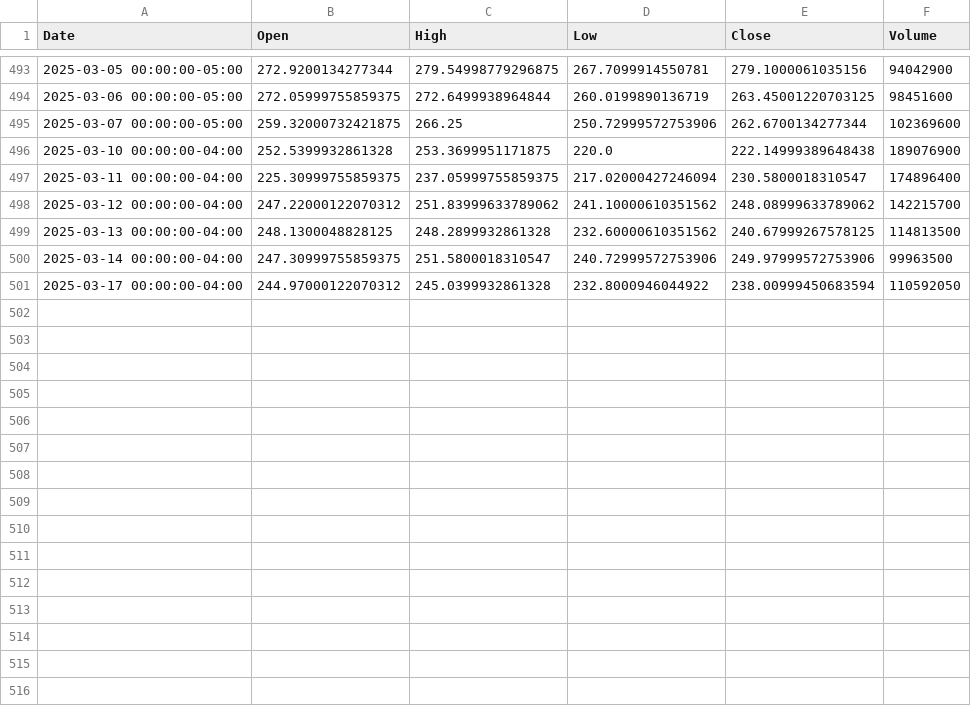
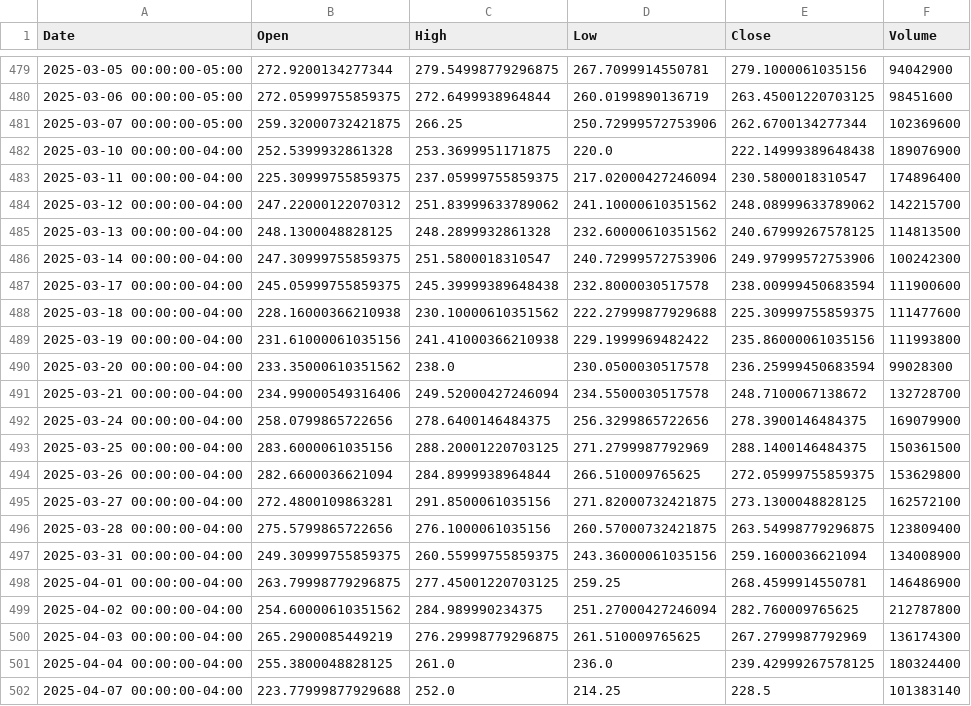
Before and after one commit to vidx0/Vinance-AI, a CSV file: data/TSLA_stock_data.csv, drawn as a sheet; only a part is shown, gaps mark what is left out; the diff covers the shown part only.

```diff
--- a/data/TSLA_stock_data.csv
+++ b/data/TSLA_stock_data.csv
@@ -499,3 +485,18 @@ Date,Open,High,Low,Close,Volume
 2025-03-13 00:00:00-04:00,248.1300048828125,248.2899932861328,232.60000610351562,240.67999267578125,114813500
-2025-03-14 00:00:00-04:00,247.30999755859375,251.5800018310547,240.72999572753906,249.97999572753906,99963500
-2025-03-17 00:00:00-04:00,244.97000122070312,245.0399932861328,232.8000946044922,238.00999450683594,110592050
+2025-03-14 00:00:00-04:00,247.30999755859375,251.5800018310547,240.72999572753906,249.97999572753906,100242300
+2025-03-17 00:00:00-04:00,245.05999755859375,245.39999389648438,232.8000030517578,238.00999450683594,111900600
+2025-03-18 00:00:00-04:00,228.16000366210938,230.10000610351562,222.27999877929688,225.30999755859375,111477600
+2025-03-19 00:00:00-04:00,231.61000061035156,241.41000366210938,229.1999969482422,235.86000061035156,111993800
+2025-03-20 00:00:00-04:00,233.35000610351562,238.0,230.0500030517578,236.25999450683594,99028300
+2025-03-21 00:00:00-04:00,234.99000549316406,249.52000427246094,234.5500030517578,248.7100067138672,132728700
+2025-03-24 00:00:00-04:00,258.0799865722656,278.6400146484375,256.3299865722656,278.3900146484375,169079900
+2025-03-25 00:00:00-04:00,283.6000061035156,288.20001220703125,271.2799987792969,288.1400146484375,150361500
+2025-03-26 00:00:00-04:00,282.6600036621094,284.8999938964844,266.510009765625,272.05999755859375,153629800
+2025-03-27 00:00:00-04:00,272.4800109863281,291.8500061035156,271.82000732421875,273.1300048828125,162572100
+2025-03-28 00:00:00-04:00,275.5799865722656,276.1000061035156,260.57000732421875,263.54998779296875,123809400
+2025-03-31 00:00:00-04:00,249.30999755859375,260.55999755859375,243.36000061035156,259.1600036621094,134008900
+2025-04-01 00:00:00-04:00,263.79998779296875,277.45001220703125,259.25,268.4599914550781,146486900
+2025-04-02 00:00:00-04:00,254.60000610351562,284.989990234375,251.27000427246094,282.760009765625,212787800
+2025-04-03 00:00:00-04:00,265.2900085449219,276.29998779296875,261.510009765625,267.2799987792969,136174300
+2025-04-04 00:00:00-04:00,255.3800048828125,261.0,236.0,239.42999267578125,180324400
+2025-04-07 00:00:00-04:00,223.77999877929688,252.0,214.25,228.5,101383140
```
Also changed, not shown: 14 removed rows elsewhere in this file, data/AAPL_stock_data.csv, data/NVDA_stock_data.csv, 50 other files.
